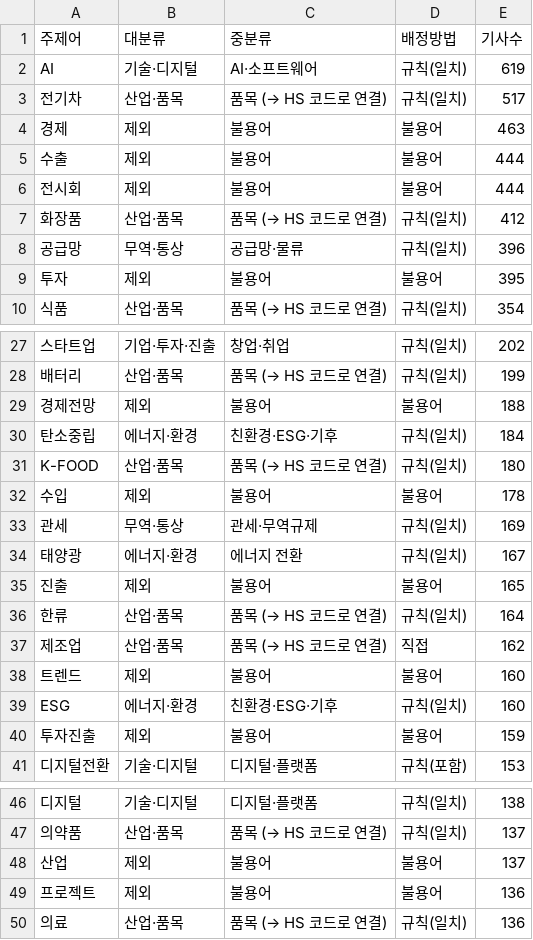
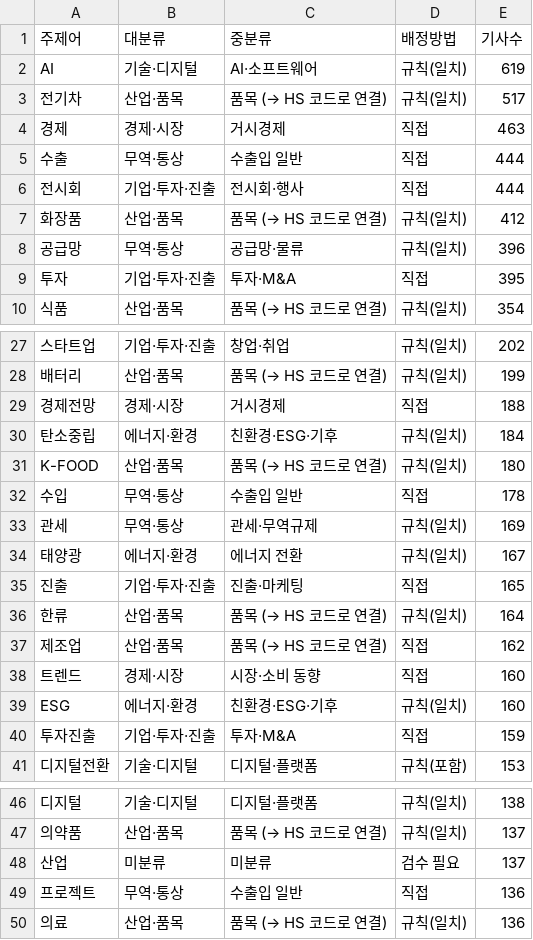
Before and after one commit to 20260528-skn-family-ai-33/SKN33-Final-3Team, a CSV file: backend/app/services/news_keywords/topic_categories.csv, drawn as a sheet; only a part is shown, gaps mark what is left out; the diff covers the shown part only; the diff names each change by its address in the sheet, - before the commit and + after, or states it on an @@ line.

```diff
--- a/backend/app/services/news_keywords/topic_categories.csv
+++ b/backend/app/services/news_keywords/topic_categories.csv
-B4 (대분류): 제외
+B4 (대분류): 경제·시장
-C4 (중분류): 불용어
+C4 (중분류): 거시경제
-D4:D6 (배정방법): 불용어
+D4:D6 (배정방법): 직접
-B5 (대분류): 제외
+B5 (대분류): 무역·통상
-C5 (중분류): 불용어
+C5 (중분류): 수출입 일반
-B6 (대분류): 제외
+B6 (대분류): 기업·투자·진출
-C6 (중분류): 불용어
+C6 (중분류): 전시회·행사
-B9 (대분류): 제외
+B9 (대분류): 기업·투자·진출
-C9 (중분류): 불용어
+C9 (중분류): 투자·M&A
-D9 (배정방법): 불용어
+D9 (배정방법): 직접
-B29 (대분류): 제외
+B29 (대분류): 경제·시장
-C29 (중분류): 불용어
+C29 (중분류): 거시경제
-D29 (배정방법): 불용어
+D29 (배정방법): 직접
-B32 (대분류): 제외
+B32 (대분류): 무역·통상
-C32 (중분류): 불용어
+C32 (중분류): 수출입 일반
-D32 (배정방법): 불용어
+D32 (배정방법): 직접
-B35 (대분류): 제외
+B35 (대분류): 기업·투자·진출
-C35 (중분류): 불용어
+C35 (중분류): 진출·마케팅
-D35 (배정방법): 불용어
+D35 (배정방법): 직접
-B38 (대분류): 제외
+B38 (대분류): 경제·시장
-C38 (중분류): 불용어
+C38 (중분류): 시장·소비 동향
-D38 (배정방법): 불용어
+D38 (배정방법): 직접
-B40 (대분류): 제외
+B40 (대분류): 기업·투자·진출
-C40 (중분류): 불용어
+C40 (중분류): 투자·M&A
-D40 (배정방법): 불용어
+D40 (배정방법): 직접
-B48 (대분류): 제외
+B48 (대분류): 미분류
-C48 (중분류): 불용어
+C48 (중분류): 미분류
-D48 (배정방법): 불용어
+D48 (배정방법): 검수 필요
-B49 (대분류): 제외
+B49 (대분류): 무역·통상
-C49 (중분류): 불용어
+C49 (중분류): 수출입 일반
-D49 (배정방법): 불용어
+D49 (배정방법): 직접
```
Also changed, not shown: 96 edited cells elsewhere in this file, 4 other files.
